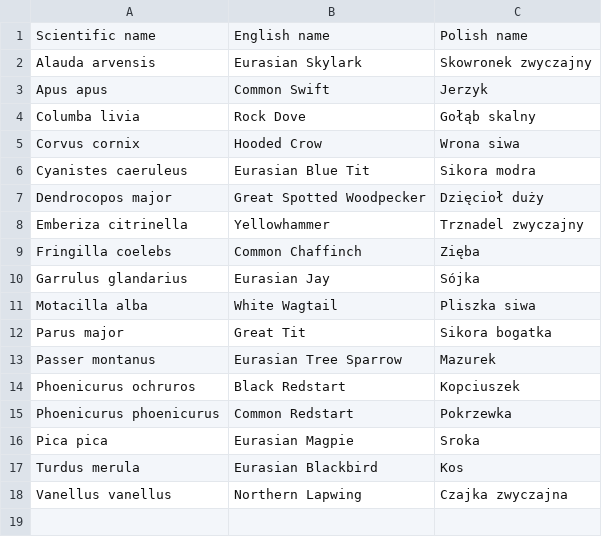
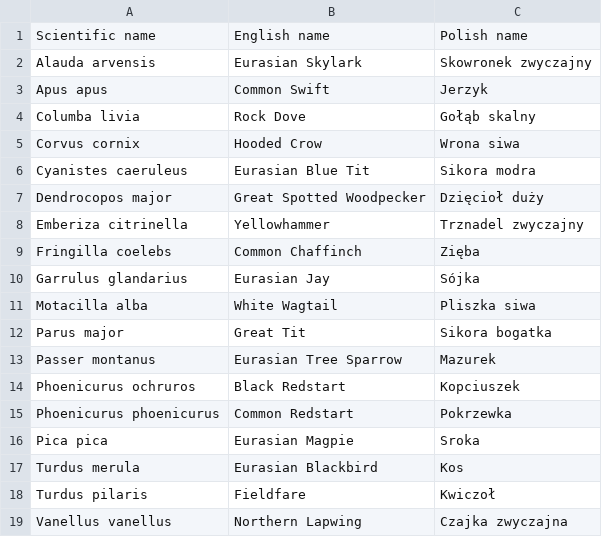
Before and after one commit to Dewaszmi/bird-call-classifier, a TSV file: bird_species.tsv, drawn as a sheet.

```diff
--- a/bird_species.tsv
+++ b/bird_species.tsv
@@ -17,2 +17,3 @@ Pica pica	Eurasian Magpie	Sroka
 Turdus merula	Eurasian Blackbird	Kos
+Turdus pilaris	Fieldfare	Kwiczoł
 Vanellus vanellus	Northern Lapwing	Czajka zwyczajna
```
Also changed, not shown: 34 other files.
